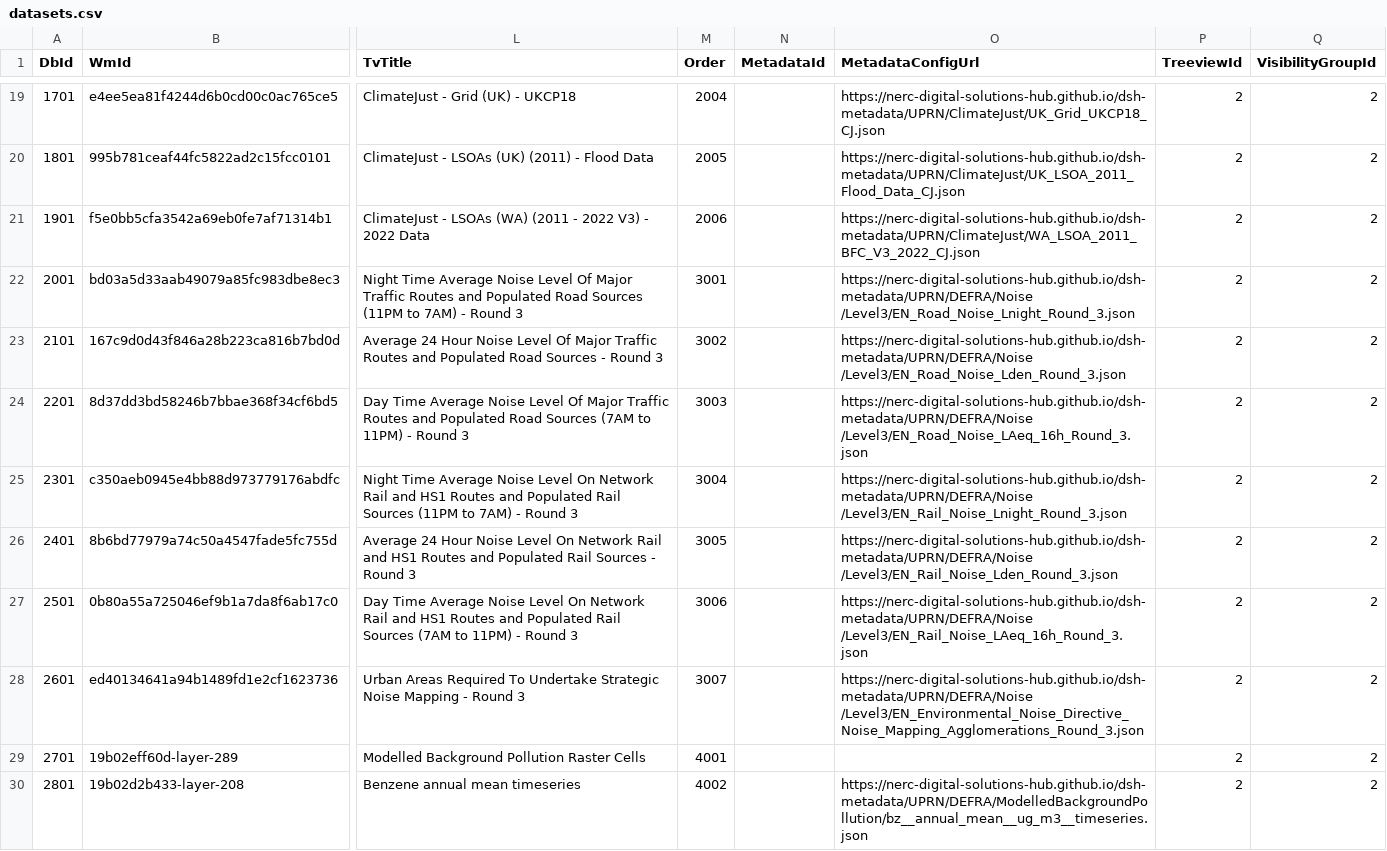
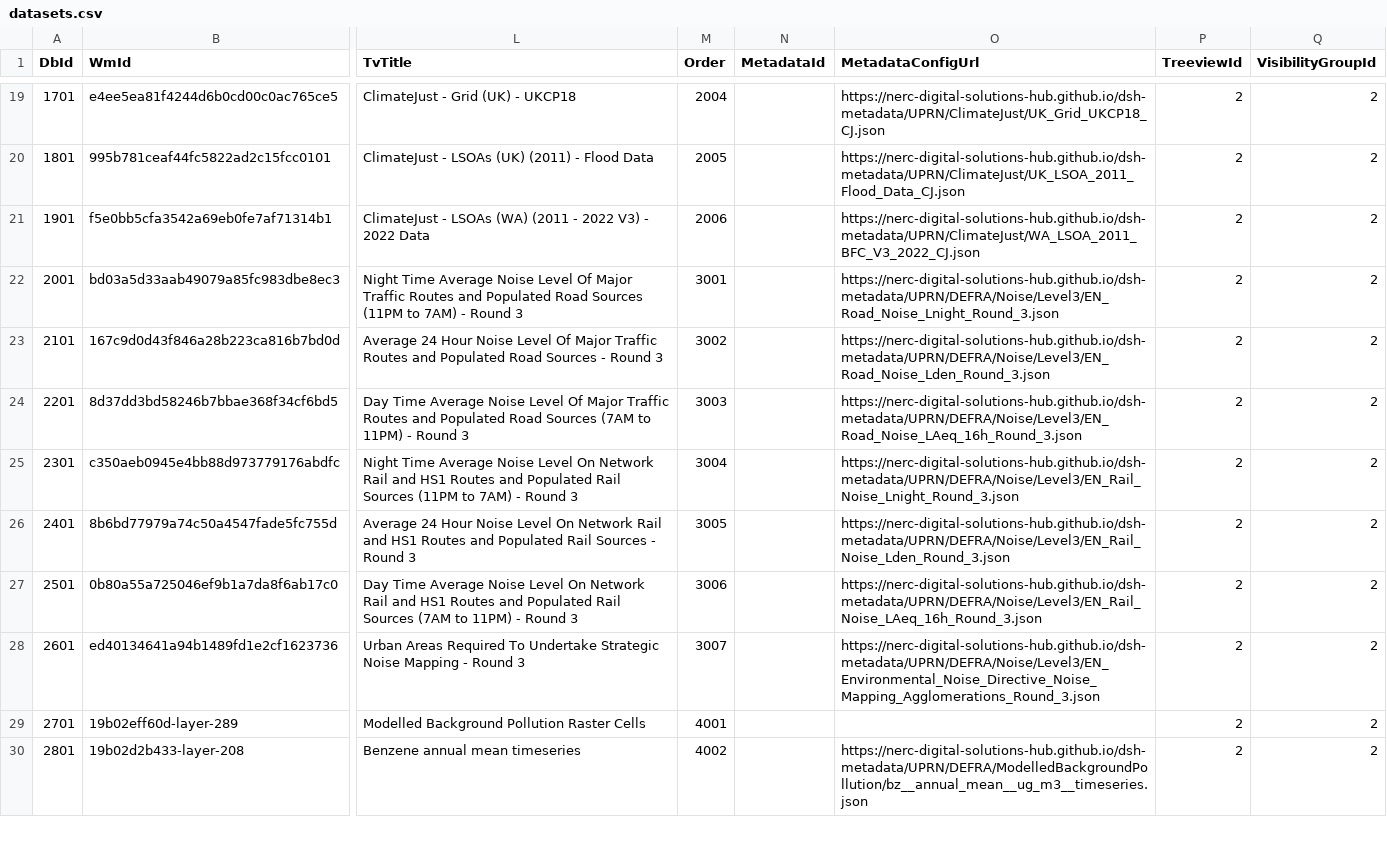
Before and after one commit to NERC-Digital-Solutions-Hub/dsh-content, a CSV file: pages/apps/uprn-service/generated/csv/config/datasets.csv, drawn as a sheet; only a part is shown, gaps mark what is left out; the diff names each change by its address in the sheet, - before the commit and + after, or states it on an @@ line.

```diff
--- a/pages/apps/uprn-service/generated/csv/config/datasets.csv
+++ b/pages/apps/uprn-service/generated/csv/config/datasets.csv
-O22 (MetadataConfigUrl): https://nerc-digital-solutions-hub.github.io/dsh-metadata/UPRN/DEFRA/Noise /Level3/EN_Road_Noise_Lnight_Round_3.json
+O22 (MetadataConfigUrl): https://nerc-digital-solutions-hub.github.io/dsh-metadata/UPRN/DEFRA/Noise/Level3/EN_Road_Noise_Lnight_Round_3.json
-O23 (MetadataConfigUrl): https://nerc-digital-solutions-hub.github.io/dsh-metadata/UPRN/DEFRA/Noise /Level3/EN_Road_Noise_Lden_Round_3.json
+O23 (MetadataConfigUrl): https://nerc-digital-solutions-hub.github.io/dsh-metadata/UPRN/DEFRA/Noise/Level3/EN_Road_Noise_Lden_Round_3.json
-O24 (MetadataConfigUrl): https://nerc-digital-solutions-hub.github.io/dsh-metadata/UPRN/DEFRA/Noise /Level3/EN_Road_Noise_LAeq_16h_Round_3.json
+O24 (MetadataConfigUrl): https://nerc-digital-solutions-hub.github.io/dsh-metadata/UPRN/DEFRA/Noise/Level3/EN_Road_Noise_LAeq_16h_Round_3.json
-O25 (MetadataConfigUrl): https://nerc-digital-solutions-hub.github.io/dsh-metadata/UPRN/DEFRA/Noise /Level3/EN_Rail_Noise_Lnight_Round_3.json
+O25 (MetadataConfigUrl): https://nerc-digital-solutions-hub.github.io/dsh-metadata/UPRN/DEFRA/Noise/Level3/EN_Rail_Noise_Lnight_Round_3.json
-O26 (MetadataConfigUrl): https://nerc-digital-solutions-hub.github.io/dsh-metadata/UPRN/DEFRA/Noise /Level3/EN_Rail_Noise_Lden_Round_3.json
+O26 (MetadataConfigUrl): https://nerc-digital-solutions-hub.github.io/dsh-metadata/UPRN/DEFRA/Noise/Level3/EN_Rail_Noise_Lden_Round_3.json
-O27 (MetadataConfigUrl): https://nerc-digital-solutions-hub.github.io/dsh-metadata/UPRN/DEFRA/Noise /Level3/EN_Rail_Noise_LAeq_16h_Round_3.json
+O27 (MetadataConfigUrl): https://nerc-digital-solutions-hub.github.io/dsh-metadata/UPRN/DEFRA/Noise/Level3/EN_Rail_Noise_LAeq_16h_Round_3.json
-O28 (MetadataConfigUrl): https://nerc-digital-solutions-hub.github.io/dsh-metadata/UPRN/DEFRA/Noise /Level3/EN_Environmental_Noise_Directive_Noise_Mapping_Agglomerations_Round_3.json
+O28 (MetadataConfigUrl): https://nerc-digital-solutions-hub.github.io/dsh-metadata/UPRN/DEFRA/Noise/Level3/EN_Environmental_Noise_Directive_Noise_Mapping_Agglomerations_Round_3.json
```
Also changed, not shown: pages/apps/uprn-service/generated/csv/config/folders.csv, 1 other file.
